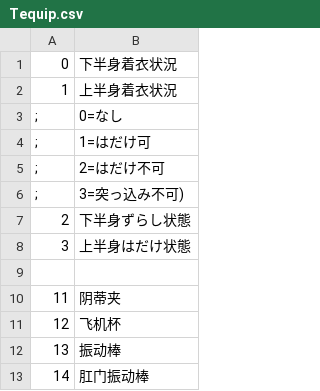
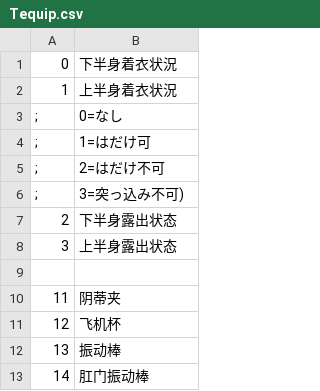
Before and after one commit to xhmmmm/era-Koumakan-protoNTR-Flow, a CSV file: CSV/Tequip.csv, drawn as a sheet; only a part is shown.

```diff
--- a/CSV/Tequip.csv
+++ b/CSV/Tequip.csv
@@ -6,4 +6,4 @@
 ;,3=突っ込み不可)
-2,下半身ずらし状態
-3,上半身はだけ状態
+2,下半身露出状态
+3,上半身露出状态
 
```
Also changed, not shown: 4 other files.
